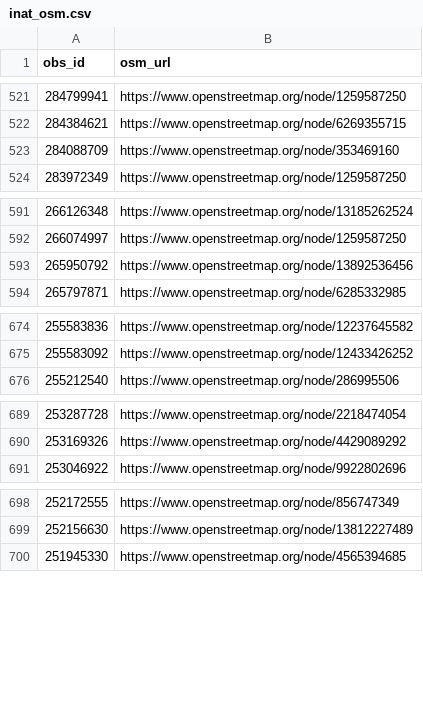
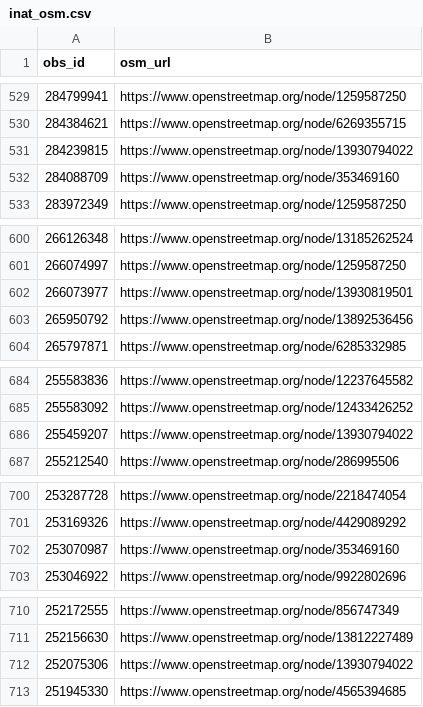
Before and after one commit to sylvain-m/divers, a CSV file: osm/inaturalist/inat_osm.csv, drawn as a sheet; only a part is shown, gaps mark what is left out; the diff covers the shown part only; the diff names each change by its address in the sheet, - before the commit and + after, or states it on an @@ line.

```diff
--- a/osm/inaturalist/inat_osm.csv
+++ b/osm/inaturalist/inat_osm.csv
+row 531: 284239815 | https://www.openstreetmap.org/node/13930794022
+row 602: 266073977 | https://www.openstreetmap.org/node/13930819501
+row 686: 255459207 | https://www.openstreetmap.org/node/13930794022
+row 702: 253070987 | https://www.openstreetmap.org/node/353469160
+row 712: 252075306 | https://www.openstreetmap.org/node/13930794022
```
Also changed, not shown: 26 added rows elsewhere in this file, osm/inaturalist/osm_inat.csv, 2 other files.
